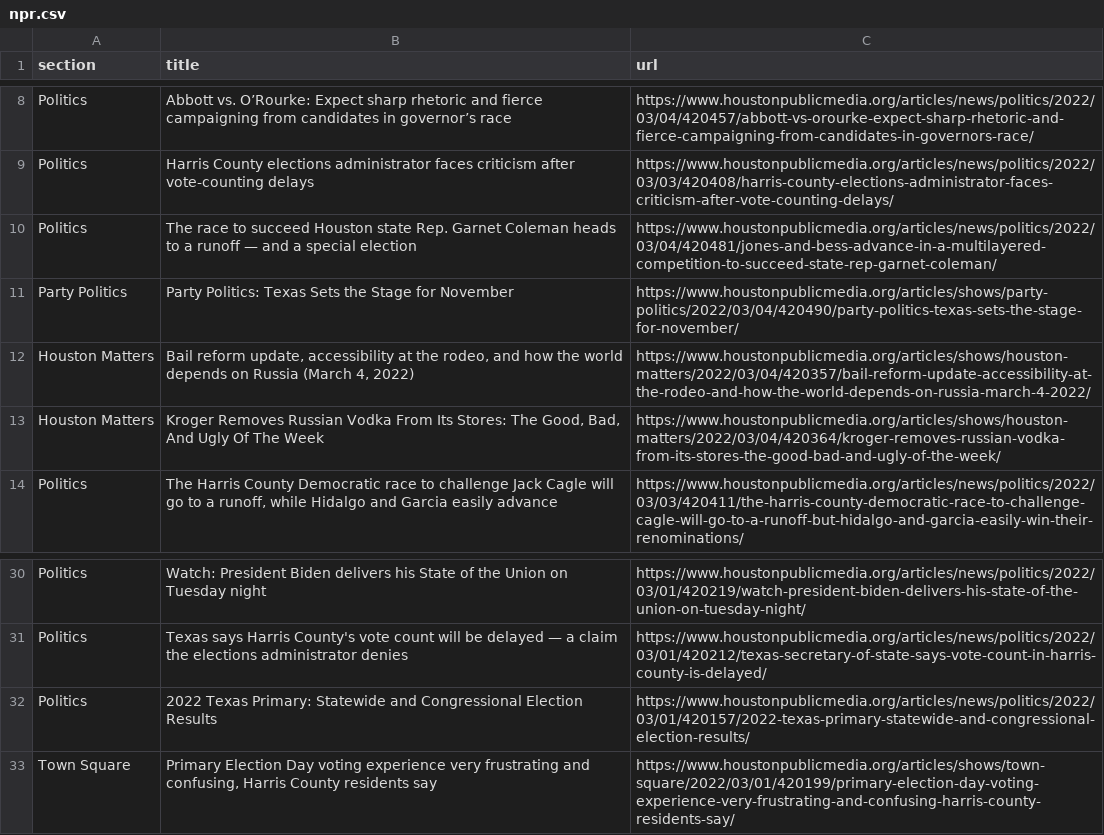
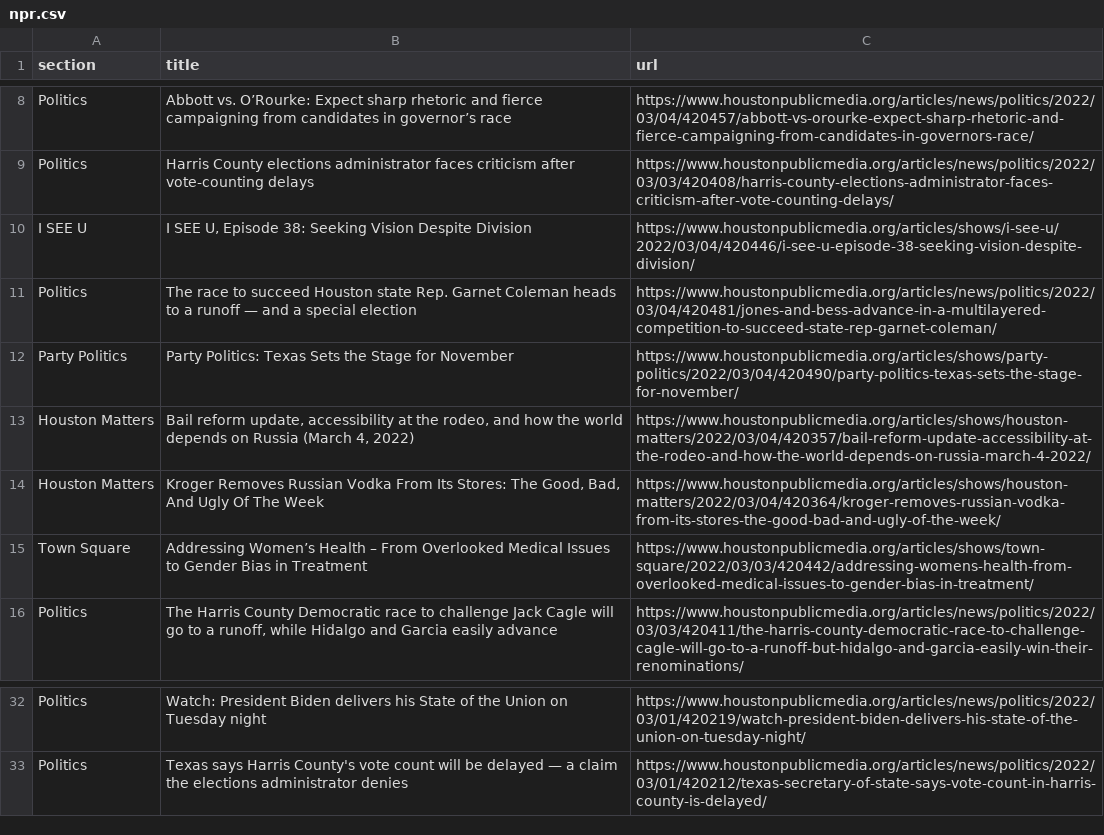
Before and after one commit to srjouppi/auto-scraper, a CSV file: npr.csv, drawn as a sheet; only a part is shown, gaps mark what is left out.

```diff
--- a/npr.csv
+++ b/npr.csv
@@ -9,2 +9,3 @@ Politics,Abbott vs. O’Rourke: Expect sharp rhetoric and fierce campaigning fro
 Politics,Harris County elections administrator faces criticism after vote-counting delays,https://www.houstonpublicmedia.org/articles/news/politics/2022/03/03/420408/harris-county-elections-administrator-faces-criticism-after-vote-counting-delays/
+I SEE U ,"I SEE U, Episode 38: Seeking Vision Despite Division",https://www.houstonpublicmedia.org/articles/shows/i-see-u/2022/03/04/420446/i-see-u-episode-38-seeking-vision-despite-division/
 Politics,The race to succeed Houston state Rep. Garnet Coleman heads to a runoff — and a special election,https://www.houstonpublicmedia.org/articles/news/politics/2022/03/04/420481/jones-and-bess-advance-in-a-multilayered-competition-to-succeed-state-rep-garnet-coleman/
@@ -13,2 +14,3 @@ Houston Matters,"Bail reform update, accessibility at the rodeo, and how the wor
 Houston Matters,"Kroger Removes Russian Vodka From Its Stores: The Good, Bad, And Ugly Of The Week",https://www.houstonpublicmedia.org/articles/shows/houston-matters/2022/03/04/420364/kroger-removes-russian-vodka-from-its-stores-the-good-bad-and-ugly-of-the-week/
+Town Square,Addressing Women’s Health – From Overlooked Medical Issues to Gender Bias in Treatment,https://www.houstonpublicmedia.org/articles/shows/town-square/2022/03/03/420442/addressing-womens-health-from-overlooked-medical-issues-to-gender-bias-in-treatment/
 Politics,"The Harris County Democratic race to challenge Jack Cagle will go to a runoff, while Hidalgo and Garcia easily advance",https://www.houstonpublicmedia.org/articles/news/politics/2022/03/03/420411/the-harris-county-democratic-race-to-challenge-cagle-will-go-to-a-runoff-but-hidalgo-and-garcia-easily-win-their-renominations/
@@ -31,3 +33 @@ Politics,Watch: President Biden delivers his State of the Union on Tuesday night
 Politics,Texas says Harris County's vote count will be delayed — a claim the elections administrator denies,https://www.houstonpublicmedia.org/articles/news/politics/2022/03/01/420212/texas-secretary-of-state-says-vote-count-in-harris-county-is-delayed/
-Politics,2022 Texas Primary: Statewide and Congressional Election Results,https://www.houstonpublicmedia.org/articles/news/politics/2022/03/01/420157/2022-texas-primary-statewide-and-congressional-election-results/
-Town Square,"Primary Election Day voting experience very frustrating and confusing, Harris County residents say",https://www.houstonpublicmedia.org/articles/shows/town-square/2022/03/01/420199/primary-election-day-voting-experience-very-frustrating-and-confusing-harris-county-residents-say/
```
